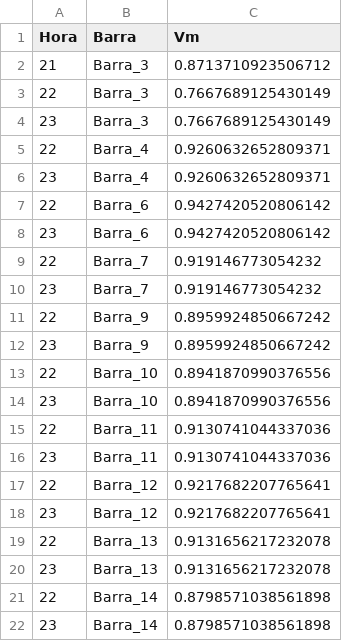
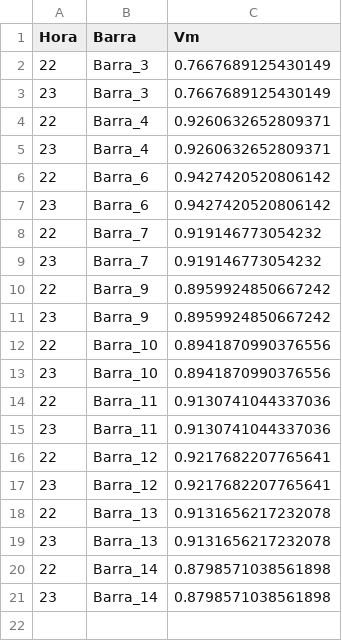
Before and after one commit to BenzoylMorexide/proyecto-potencia, a CSV file: Tablas_Resultados_ED/5b_violaciones_voltaje_modo_line.csv, drawn as a sheet.

Commit message:
Tablas recreadas

```diff
--- a/Tablas_Resultados_ED/5b_violaciones_voltaje_modo_line.csv
+++ b/Tablas_Resultados_ED/5b_violaciones_voltaje_modo_line.csv
@@ -1,3 +1,2 @@
 Hora,Barra,Vm
-21,Barra_3,0.8713710923506712
 22,Barra_3,0.7667689125430149
```
Also changed, not shown: Tablas_Resultados_ED/5_perfiles_voltaje_modo_line.csv, Tablas_Resultados_ED/6_analisis_compensacion.csv, 4 other files.
